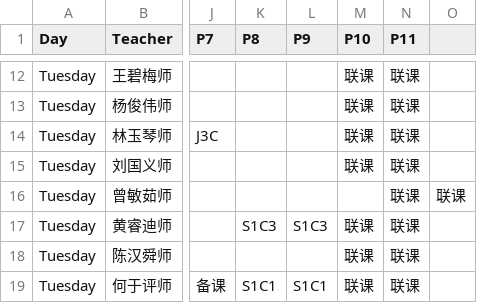
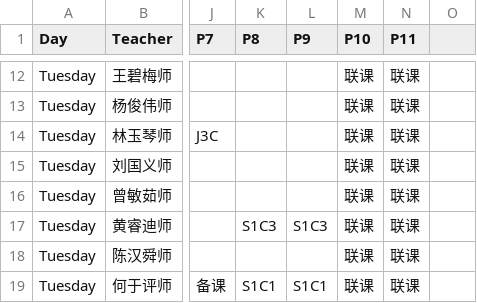
Before and after one commit to TJHS-Co-Curricular/TJHS-Cocurricular-TimeTable, a CSV file: timetable.csv, drawn as a sheet; only a part is shown, gaps mark what is left out; the diff names each change by its address in the sheet, - before the commit and + after, or states it on an @@ line.

Commit message:
Edit TimeTable.csv

```diff
--- a/timetable.csv
+++ b/timetable.csv
-M16 (P10): (empty)
+M16 (P10): 联课
-O16: 联课
+O16: (empty)
```
